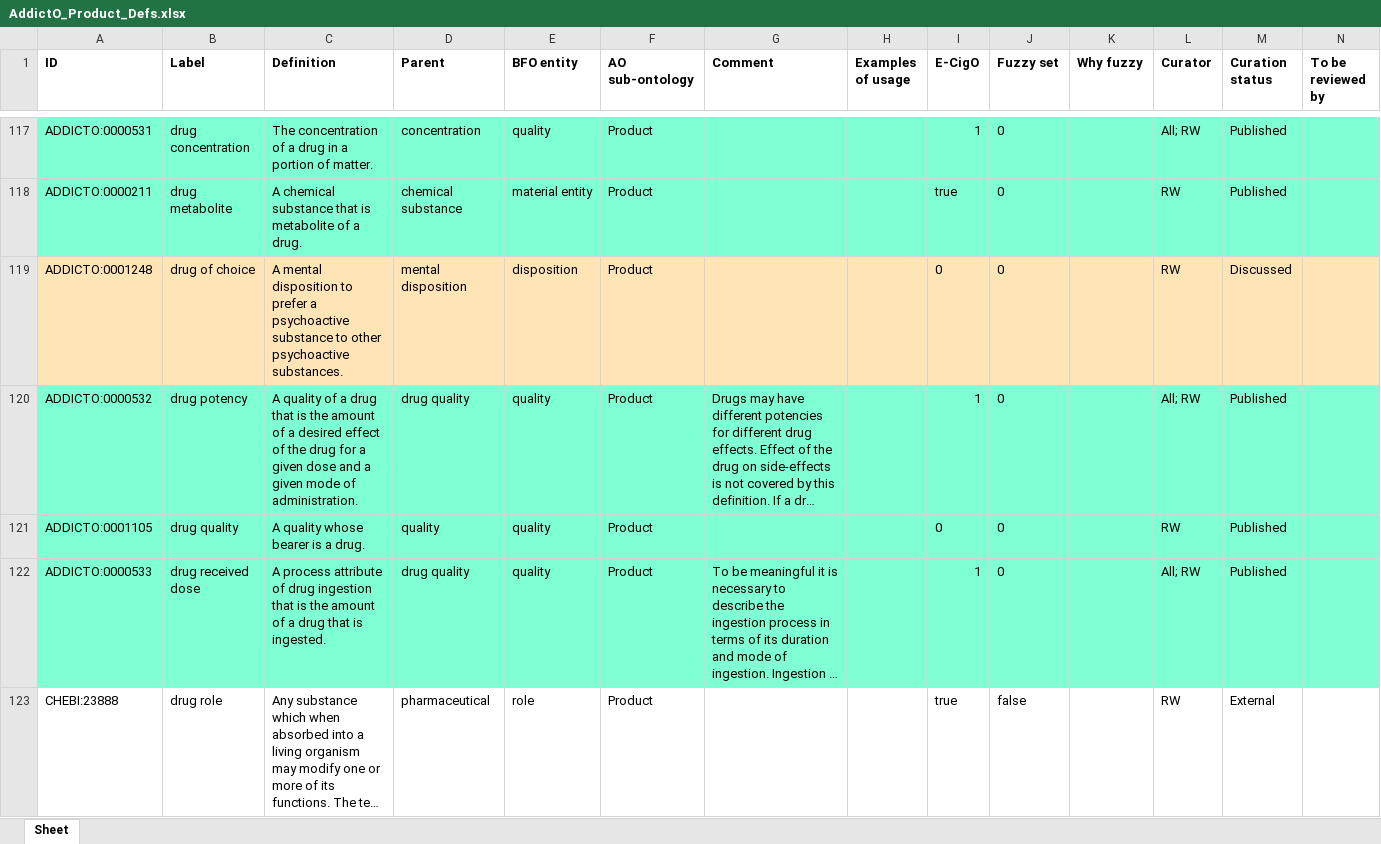
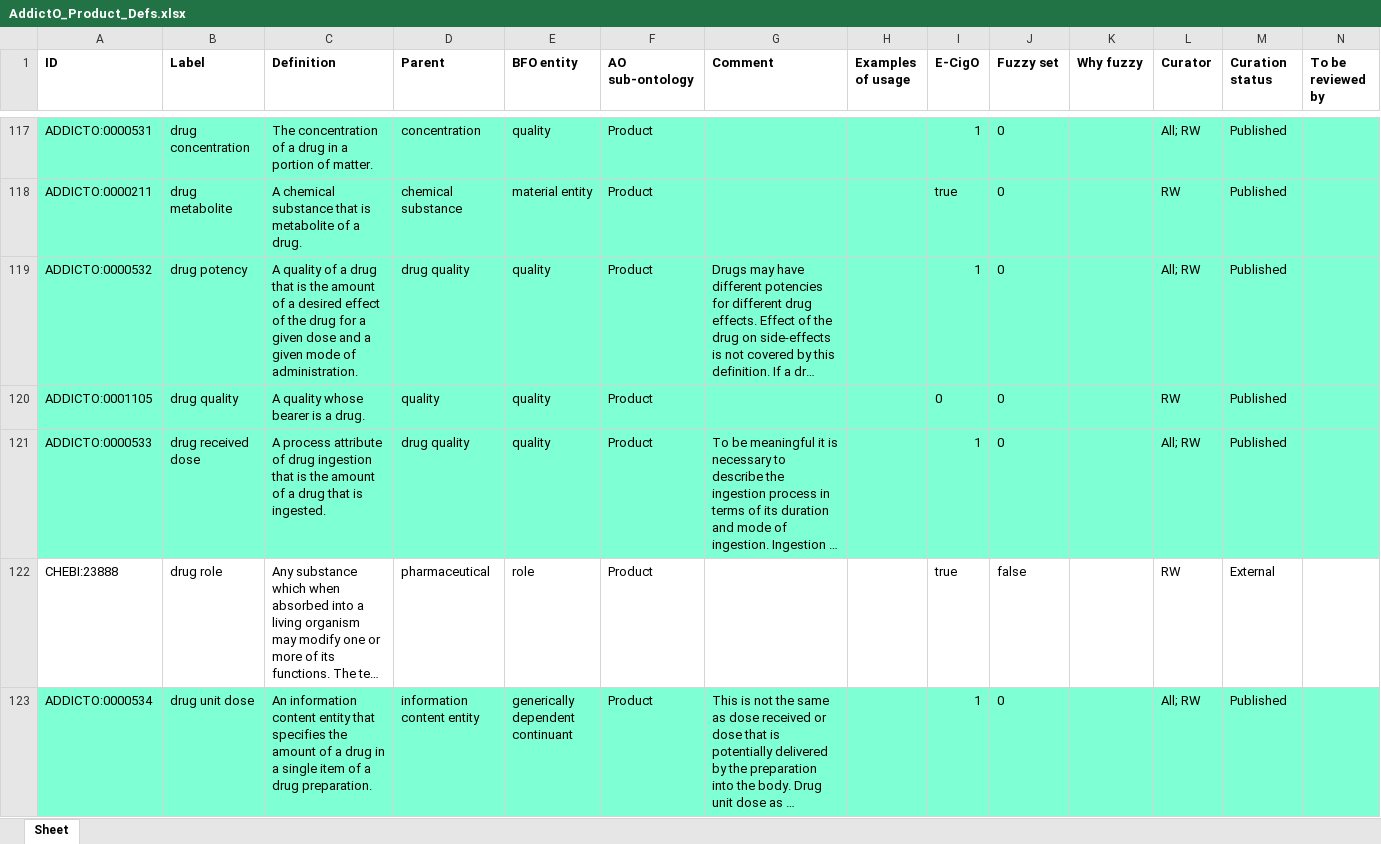
Before and after one commit to addicto-org/addiction-ontology, an Excel workbook: inputs/AddictO_Product_Defs.xlsx, sheet Sheet, drawn as a sheet; only a part is shown, gaps mark what is left out; the shorter side is filled out with more unchanged rows; long unchanged cells end in …; values as stored, in another font and other column widths than the file's, no borders; removed rows and columns are numbered as before the commit, all else as after; rows hold the shown columns only; the diff covers the shown part only; the diff names each change by its address in the sheet, - before the commit and + after, or states it on an @@ line.

Commit message:
Updating AddictO_Product_Defs.xlsx

```diff
--- a/inputs/AddictO_Product_Defs.xlsx (sheet Sheet)
+++ b/inputs/AddictO_Product_Defs.xlsx (sheet Sheet)
-row 119: ADDICTO:0001248 | drug of choice | A mental disposition to prefer a psychoactive substance to other psychoactive substances. | mental disposition | disposition | Product |  |  | 0 | 0 |  | RW | Discussed
```
Also changed, not shown: 1 added row elsewhere in this sheet.
